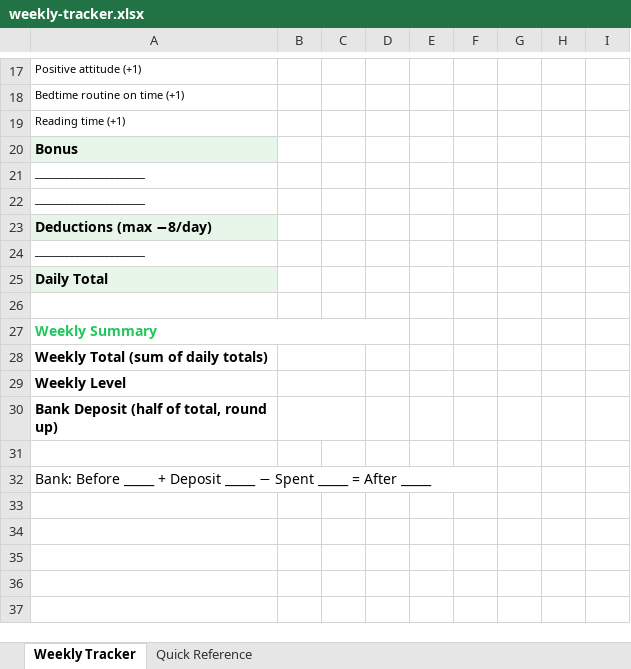
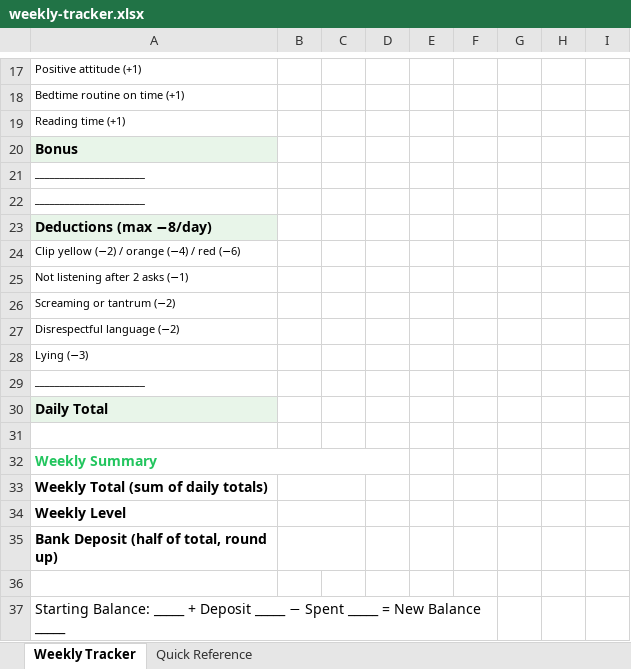
Before and after one commit to thompson-shaun/valor, an Excel workbook: docs/public/weekly-tracker.xlsx, sheet Weekly Tracker, drawn as a sheet; only a part is shown, gaps mark what is left out; values as stored, in another font and other column widths than the file's, no borders; addresses are those after the commit; the diff names each change by its address in the sheet, - before the commit and + after, or states it on an @@ line.

```diff
--- a/docs/public/weekly-tracker.xlsx (sheet Weekly Tracker)
+++ b/docs/public/weekly-tracker.xlsx (sheet Weekly Tracker)
+row 24: Clip yellow (−2) / orange (−4) / red (−6)
+row 25: Not listening after 2 asks (−1)
+row 26: Screaming or tantrum (−2)
+row 27: Disrespectful language (−2)
+row 28: Lying (−3)
-A37: Bank: Before _____ + Deposit _____ − Spent _____ = After _____
+A37: Starting Balance: _____ + Deposit _____ − Spent _____ = New Balance _____
```
Also changed, not shown: sheet Quick Reference, 4 other files.
